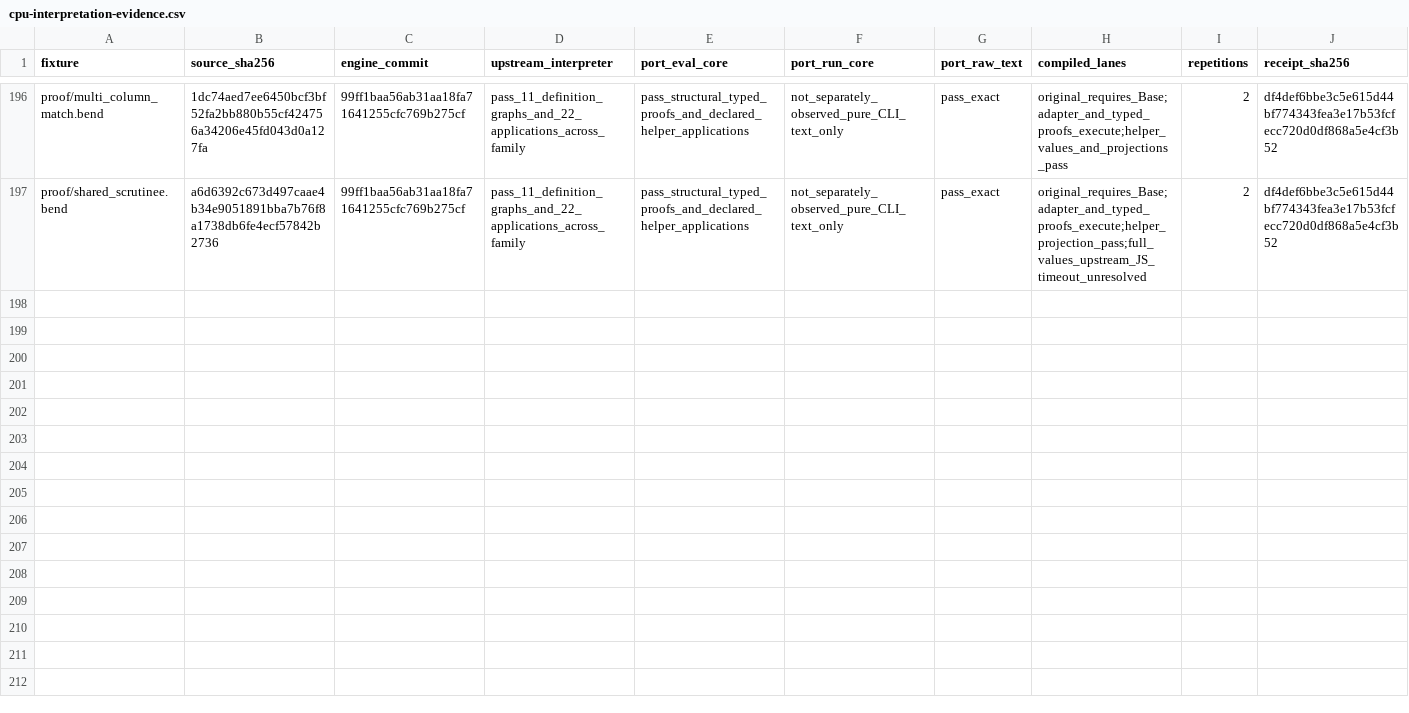
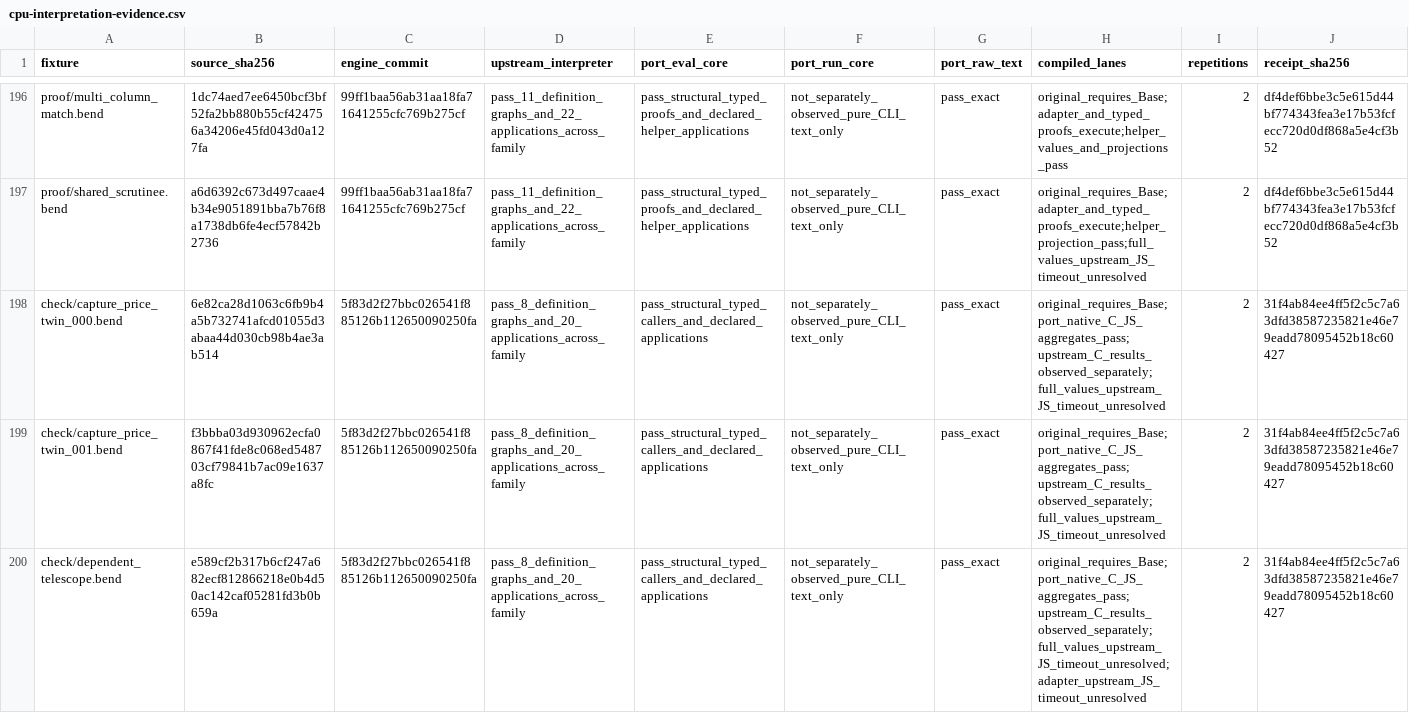
Before and after one commit to TeamDman/teamy-bend, a CSV file: docs/cpu-interpretation-evidence.csv, drawn as a sheet; only a part is shown, gaps mark what is left out; rows hold the shown columns only; the diff names each change by its address in the sheet, - before the commit and + after, or states it on an @@ line.

Commit message:
docs: record telescope and capture CPU parity evidence

```diff
--- a/docs/cpu-interpretation-evidence.csv
+++ b/docs/cpu-interpretation-evidence.csv
+row 198: check/capture_price_twin_000.bend | 6e82ca28d1063c6fb9b4a5b732741afcd01055d3abaa44d030cb98b4ae3ab514 | 5f83d2f27bbc026541f885126b112650090250fa | pass_8_definition_graphs_and_20_applications_across_family | pass_structural_typed_callers_and_declared_applications | not_separately_observed_pure_CLI_text_only | pass_exact | original_requires_Base;port_native_C_JS_aggregates_pass;upstream_C_results_observed_separately;full_values_upstream_JS_timeout_unresolved | 2 | 31f4ab84ee4ff5f2c5c7a63dfd38587235821e46e79eadd78095452b18c60427
+row 199: check/capture_price_twin_001.bend | f3bbba03d930962ecfa0867f41fde8c068ed548703cf79841b7ac09e1637a8fc | 5f83d2f27bbc026541f885126b112650090250fa | pass_8_definition_graphs_and_20_applications_across_family | pass_structural_typed_callers_and_declared_applications | not_separately_observed_pure_CLI_text_only | pass_exact | original_requires_Base;port_native_C_JS_aggregates_pass;upstream_C_results_observed_separately;full_values_upstream_JS_timeout_unresolved | 2 | 31f4ab84ee4ff5f2c5c7a63dfd38587235821e46e79eadd78095452b18c60427
+row 200: check/dependent_telescope.bend | e589cf2b317b6cf247a682ecf812866218e0b4d50ac142caf05281fd3b0b659a | 5f83d2f27bbc026541f885126b112650090250fa | pass_8_definition_graphs_and_20_applications_across_family | pass_structural_typed_callers_and_declared_applications | not_separately_observed_pure_CLI_text_only | pass_exact | original_requires_Base;port_native_C_JS_aggregates_pass;upstream_C_results_observed_separately;full_values_upstream_JS_timeout_unresolved;adapter_upstream_JS_timeout_unresolved | 2 | 31f4ab84ee4ff5f2c5c7a63dfd38587235821e46e79eadd78095452b18c60427
```
Also changed, not shown: 4 other files.
